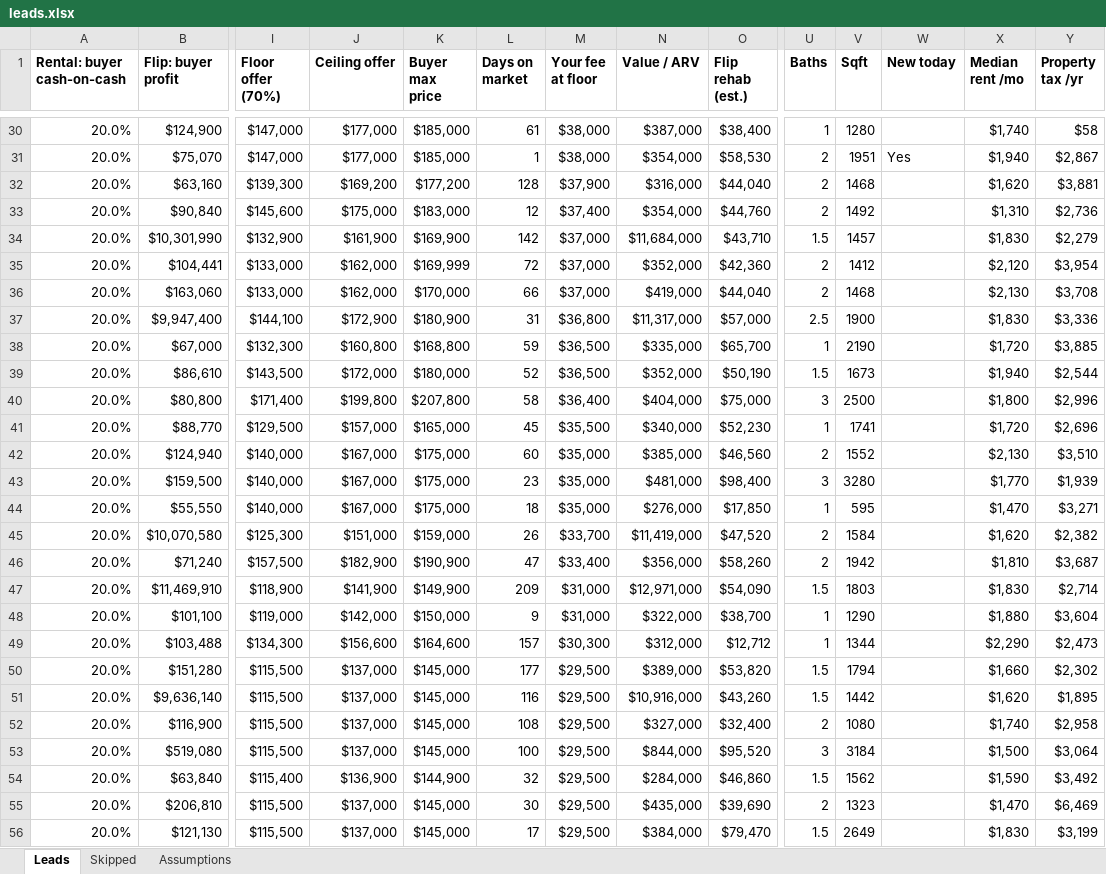
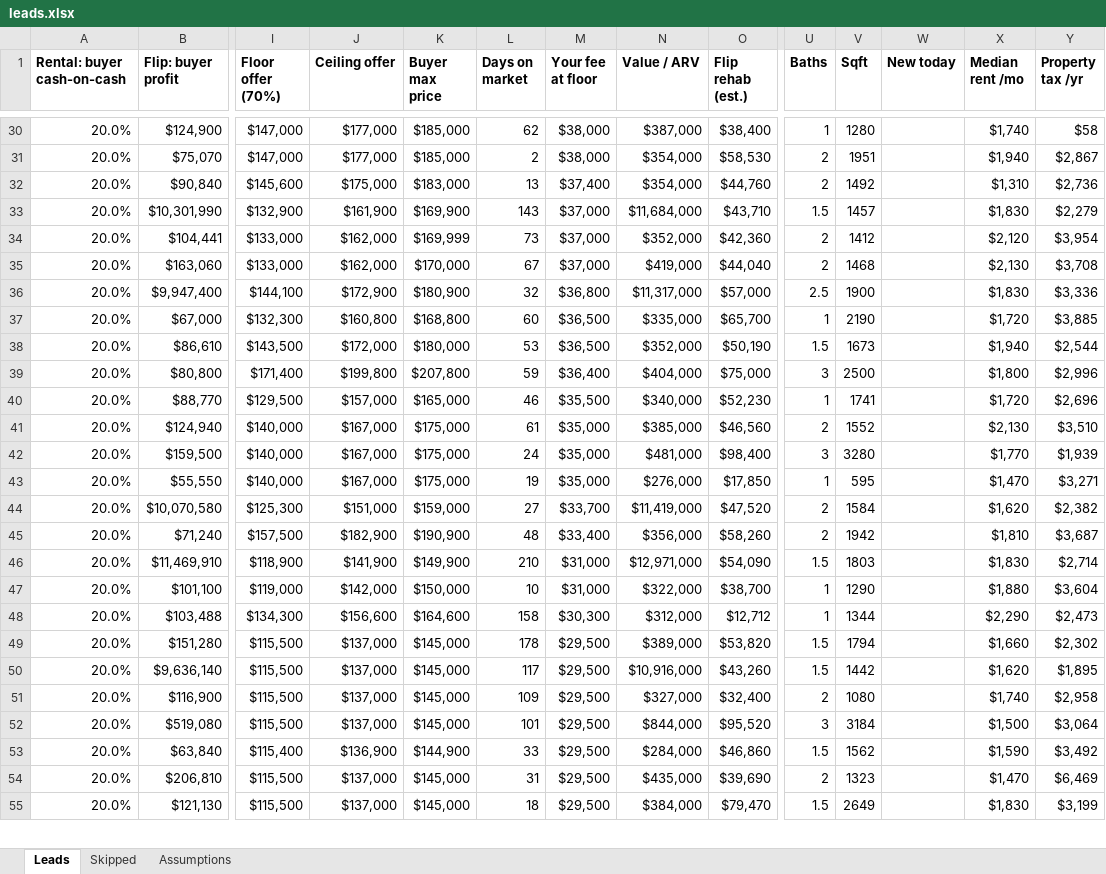
Before and after one commit to thomaswright03/wholesale-deal-finder, an Excel workbook: latest/leads.xlsx, sheet Leads, drawn as a sheet; only a part is shown, gaps mark what is left out; values as stored, in another font and other column widths than the file's, no borders; removed rows and columns are numbered as before the commit, all else as after; rows hold the shown columns only; the diff covers the shown part only; the diff names each change by its address in the sheet, - before the commit and + after, or states it on an @@ line.

```diff
--- a/latest/leads.xlsx (sheet Leads)
+++ b/latest/leads.xlsx (sheet Leads)
-L30 (Days on market): 61
+L30 (Days on market): 62
-L31 (Days on market): 1
+L31 (Days on market): 2
-W31 (New today): Yes
+W31 (New today): (empty)
-row 32: 20.0% | $63,160 | $139,300 | $169,200 | $177,200 | 128 | $37,900 | $316,000 | $44,040 | 2 | 1468 |  | $1,620 | $3,881
-L32 (Days on market): 12
+L32 (Days on market): 13
-L33 (Days on market): 142
+L33 (Days on market): 143
-L34 (Days on market): 72
+L34 (Days on market): 73
-L35 (Days on market): 66
+L35 (Days on market): 67
-L36 (Days on market): 31
+L36 (Days on market): 32
-L37 (Days on market): 59
+L37 (Days on market): 60
-L38 (Days on market): 52
+L38 (Days on market): 53
-L39 (Days on market): 58
+L39 (Days on market): 59
-L40 (Days on market): 45
+L40 (Days on market): 46
-L41 (Days on market): 60
+L41 (Days on market): 61
-L42 (Days on market): 23
+L42 (Days on market): 24
-L43 (Days on market): 18
+L43 (Days on market): 19
-L44 (Days on market): 26
+L44 (Days on market): 27
-L45 (Days on market): 47
+L45 (Days on market): 48
-L46 (Days on market): 209
+L46 (Days on market): 210
-L47 (Days on market): 9
+L47 (Days on market): 10
-L48 (Days on market): 157
+L48 (Days on market): 158
-L49 (Days on market): 177
+L49 (Days on market): 178
-L50 (Days on market): 116
+L50 (Days on market): 117
-L51 (Days on market): 108
+L51 (Days on market): 109
-L52 (Days on market): 100
+L52 (Days on market): 101
-L53 (Days on market): 32
+L53 (Days on market): 33
-L54 (Days on market): 30
+L54 (Days on market): 31
-L55 (Days on market): 17
+L55 (Days on market): 18
```
Also changed, not shown: 8 added rows, 7 removed rows and 169 edited cells elsewhere in this sheet, sheet Skipped, 5 other files.
